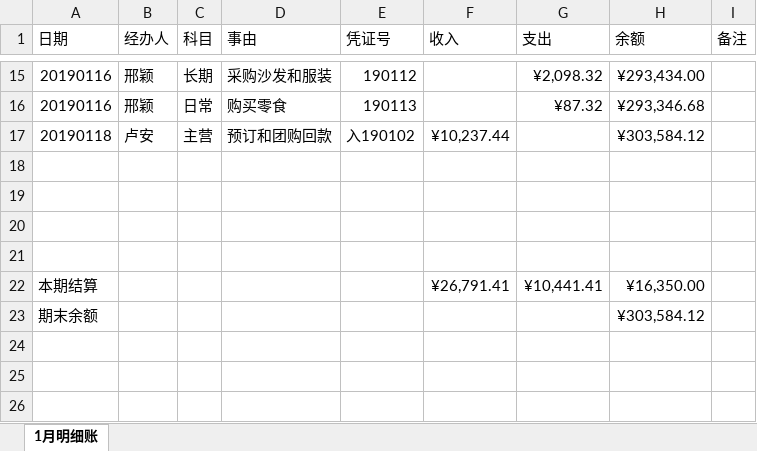
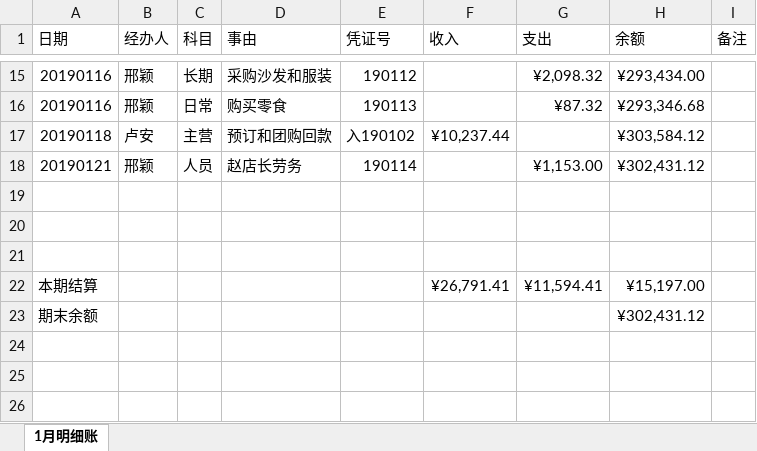
Before and after one commit to laa6202/work_doc, an Excel workbook: 21D项目/03财务资料/01账本/推理馆明细账2019.xlsx, sheet 1月明细账, drawn as a sheet; only a part is shown, gaps mark what is left out; values as stored, in another font and other column widths than the file's, no borders; removed rows and columns are numbered as before the commit, all else as after; the diff names each change by its address in the sheet, - before the commit and + after, or states it on an @@ line.

```diff
--- a/21D项目/03财务资料/01账本/推理馆明细账2019.xlsx (sheet 1月明细账)
+++ b/21D项目/03财务资料/01账本/推理馆明细账2019.xlsx (sheet 1月明细账)
+row 18: 20190121 | 邢颖 | 人员 | 赵店长劳务 | 190114 |  | ¥1,153.00 | ¥302,431.12
-row 21: (empty)
-G22 (支出): ¥10,441.41
+G22 (支出): ¥11,594.41
-H22 (余额): ¥16,350.00
+H22 (余额): ¥15,197.00
-H23 (余额): ¥303,584.12
+H23 (余额): ¥302,431.12
```
Also changed, not shown: 7 other files.
